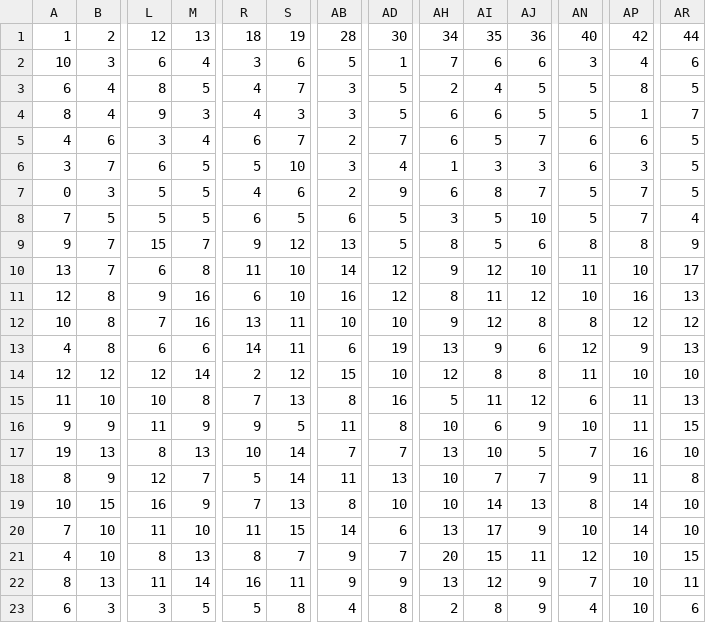
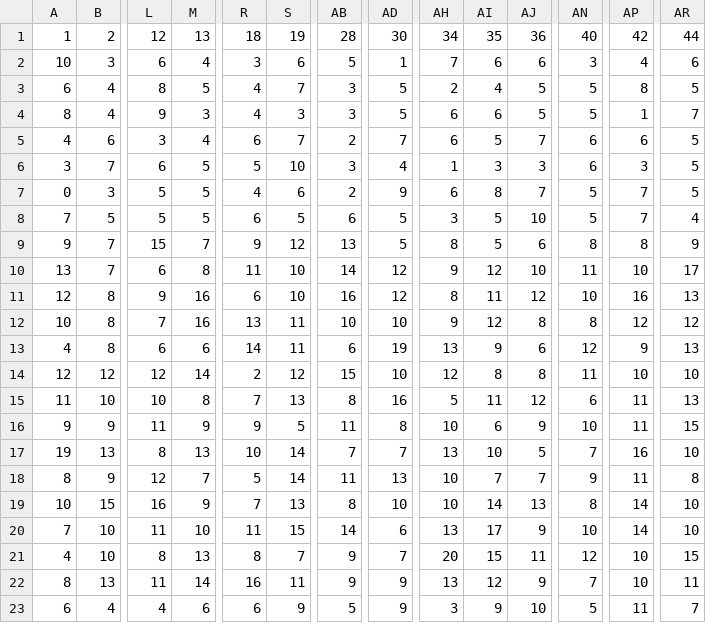
Before and after one commit to kjroy93/Lotto, a CSV file: database/files/year.csv, drawn as a sheet; only a part is shown, gaps mark what is left out; the diff covers the shown part only; the diff names each change by its address in the sheet, - before the commit and + after, or states it on an @@ line.

```diff
--- a/database/files/year.csv
+++ b/database/files/year.csv
-B23: 3
+B23: 4
-L23: 3
+L23: 4
-M23: 5
+M23: 6
-R23: 5
+R23: 6
-S23: 8
+S23: 9
-AB23: 4
+AB23: 5
-AD23: 8
+AD23: 9
-AH23: 2
+AH23: 3
-AI23: 8
+AI23: 9
-AJ23: 9
+AJ23: 10
-AN23: 4
+AN23: 5
-AP23: 10
+AP23: 11
-AR23: 6
+AR23: 7
```
Also changed, not shown: 2 edited cells elsewhere in this file, database/files/database.csv, 4 other files.
